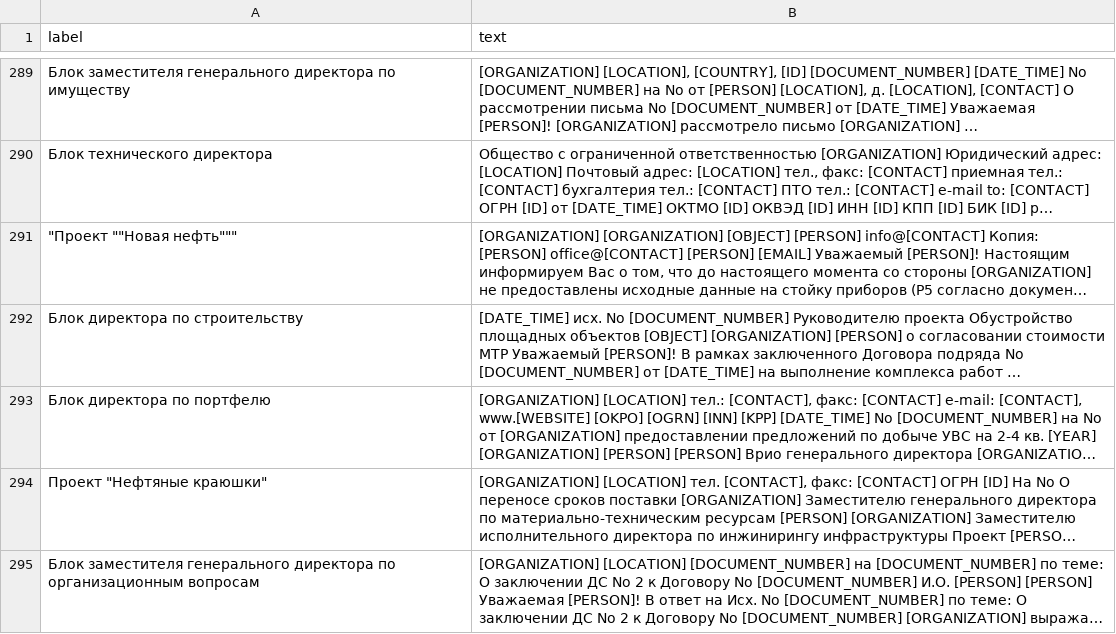
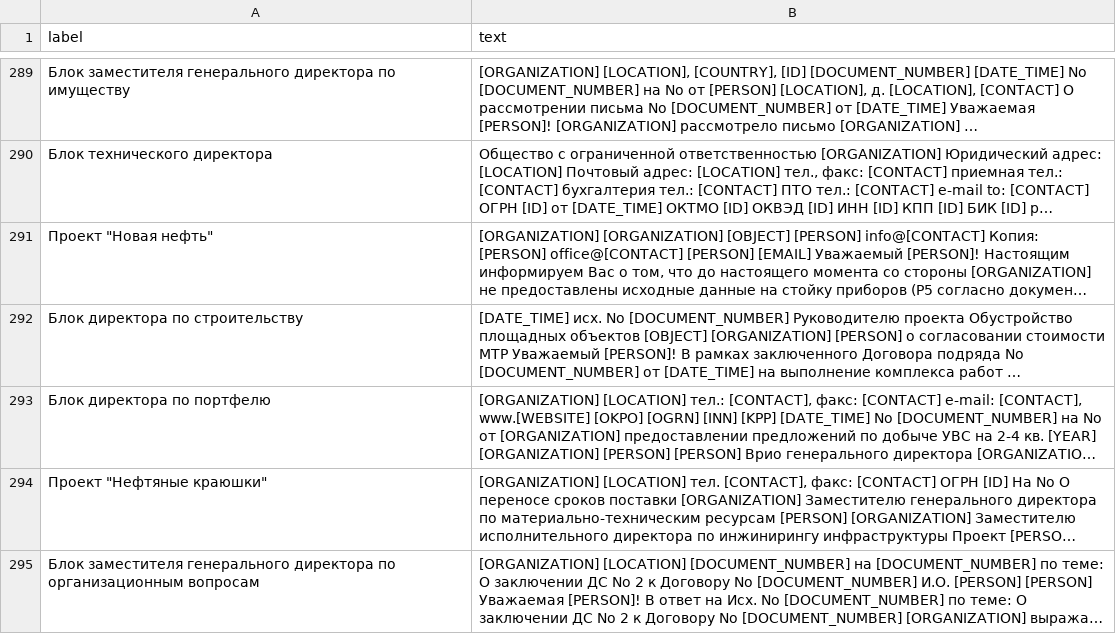
Before and after one commit to KVTur23/Mifi_VKR, a CSV file: code/Data/data_test.csv, drawn as a sheet; only a part is shown, gaps mark what is left out; long unchanged cells end in …; the diff names each change by its address in the sheet, - before the commit and + after, or states it on an @@ line.

Commit message:
Normalize test labels

```diff
--- a/code/Data/data_test.csv
+++ b/code/Data/data_test.csv
-A291 (label): "Проект ""Новая нефть"""
+A291 (label): Проект "Новая нефть"
```
